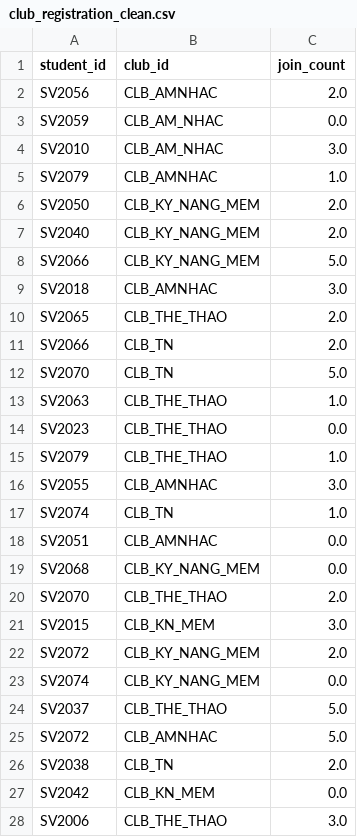
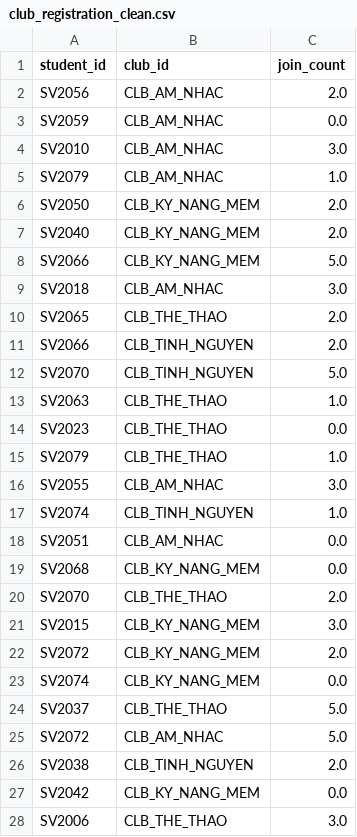
Before and after one commit to phamhieu8125/18A3_Nhom_8_Case_18, a CSV file: data_clean/club_registration_clean.csv, drawn as a sheet; only a part is shown; the diff covers the shown part only.

```diff
--- a/data_clean/club_registration_clean.csv
+++ b/data_clean/club_registration_clean.csv
@@ -1,6 +1,6 @@
 student_id,club_id,join_count
-SV2056,CLB_AMNHAC,2.0
+SV2056,CLB_AM_NHAC,2.0
 SV2059,CLB_AM_NHAC,0.0
 SV2010,CLB_AM_NHAC,3.0
-SV2079,CLB_AMNHAC,1.0
+SV2079,CLB_AM_NHAC,1.0
 SV2050,CLB_KY_NANG_MEM,2.0
@@ -8,6 +8,6 @@ SV2040,CLB_KY_NANG_MEM,2.0
 SV2066,CLB_KY_NANG_MEM,5.0
-SV2018,CLB_AMNHAC,3.0
+SV2018,CLB_AM_NHAC,3.0
 SV2065,CLB_THE_THAO,2.0
-SV2066,CLB_TN,2.0
-SV2070,CLB_TN,5.0
+SV2066,CLB_TINH_NGUYEN,2.0
+SV2070,CLB_TINH_NGUYEN,5.0
 SV2063,CLB_THE_THAO,1.0
@@ -15,8 +15,8 @@ SV2023,CLB_THE_THAO,0.0
 SV2079,CLB_THE_THAO,1.0
-SV2055,CLB_AMNHAC,3.0
-SV2074,CLB_TN,1.0
-SV2051,CLB_AMNHAC,0.0
+SV2055,CLB_AM_NHAC,3.0
+SV2074,CLB_TINH_NGUYEN,1.0
+SV2051,CLB_AM_NHAC,0.0
 SV2068,CLB_KY_NANG_MEM,0.0
 SV2070,CLB_THE_THAO,2.0
-SV2015,CLB_KN_MEM,3.0
+SV2015,CLB_KY_NANG_MEM,3.0
 SV2072,CLB_KY_NANG_MEM,2.0
@@ -24,5 +24,5 @@ SV2074,CLB_KY_NANG_MEM,0.0
 SV2037,CLB_THE_THAO,5.0
-SV2072,CLB_AMNHAC,5.0
-SV2038,CLB_TN,2.0
-SV2042,CLB_KN_MEM,0.0
+SV2072,CLB_AM_NHAC,5.0
+SV2038,CLB_TINH_NGUYEN,2.0
+SV2042,CLB_KY_NANG_MEM,0.0
 SV2006,CLB_THE_THAO,3.0
```
Also changed, not shown: 77 edited cells elsewhere in this file, data_clean/event_attendance_clean.csv, 6 other files.
